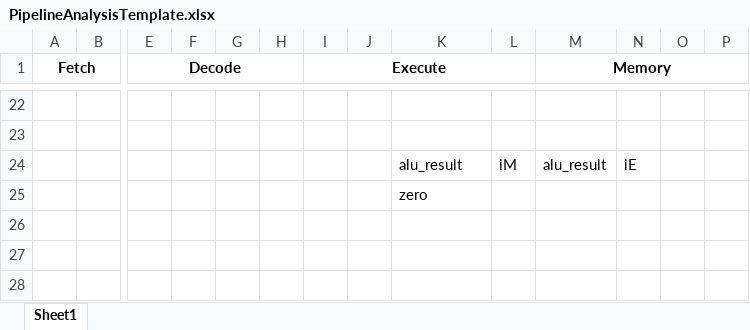
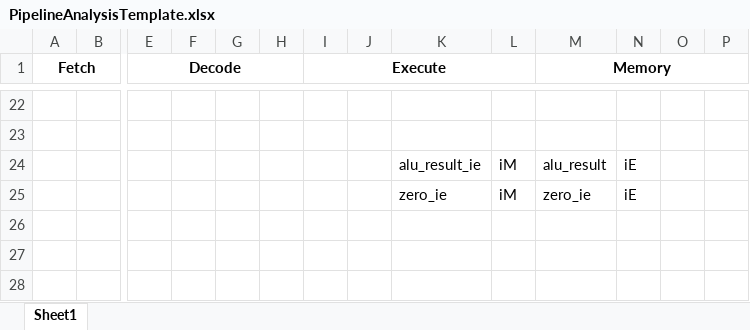
Before and after one commit to APiececauseGua/ArmLab, an Excel workbook: testfiles/PipelineAnalysisTemplate.xlsx, sheet Sheet1, drawn as a sheet; only a part is shown, gaps mark what is left out; values as stored, in another font and other column widths than the file's, no borders; removed rows and columns are numbered as before the commit, all else as after; rows hold the shown columns only; the diff names each change by its address in the sheet, - before the commit and + after, or states it on an @@ line.

Commit message:
pipeline table

```diff
--- a/testfiles/PipelineAnalysisTemplate.xlsx (sheet Sheet1)
+++ b/testfiles/PipelineAnalysisTemplate.xlsx (sheet Sheet1)
-K24: alu_result
+K24: alu_result_ie
-row 25:  |  |  |  |  |  |  |  | zero
+row 25:  |  |  |  |  |  |  |  | zero_ie | iM | zero_ie | iE
```
